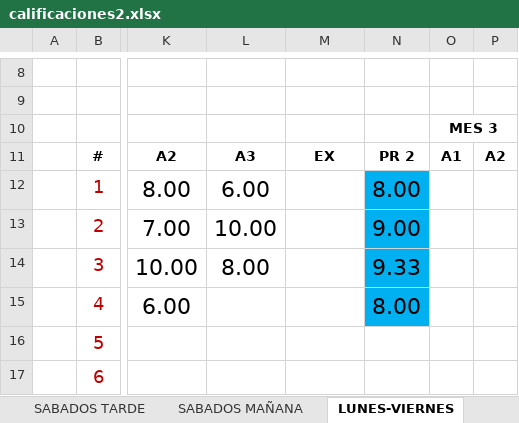
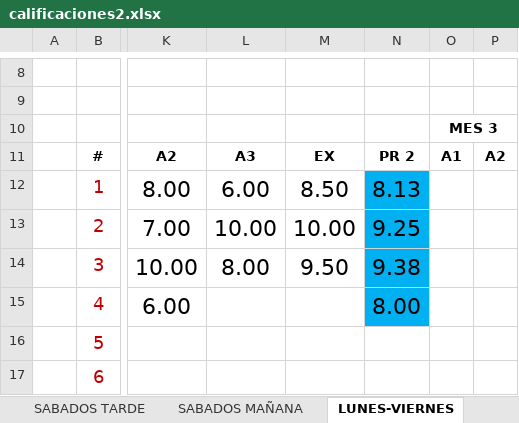
Before and after one commit to franko21/OHM, an Excel workbook: calificaciones2.xlsx, sheet LUNES-VIERNES, drawn as a sheet; only a part is shown, gaps mark what is left out; values as stored, in another font and other column widths than the file's, no borders; charts and pictures and conditional formats not drawn; the diff names each change by its address in the sheet, - before the commit and + after, or states it on an @@ line.

```diff
--- a/calificaciones2.xlsx (sheet LUNES-VIERNES)
+++ b/calificaciones2.xlsx (sheet LUNES-VIERNES)
-M12: (empty)
+M12: 8.50
-N12: 8.00
+N12: 8.13
-M13: (empty)
+M13: 10.00
-N13: 9.00
+N13: 9.25
-M14: (empty)
+M14: 9.50
-N14: 9.33
+N14: 9.38
```
